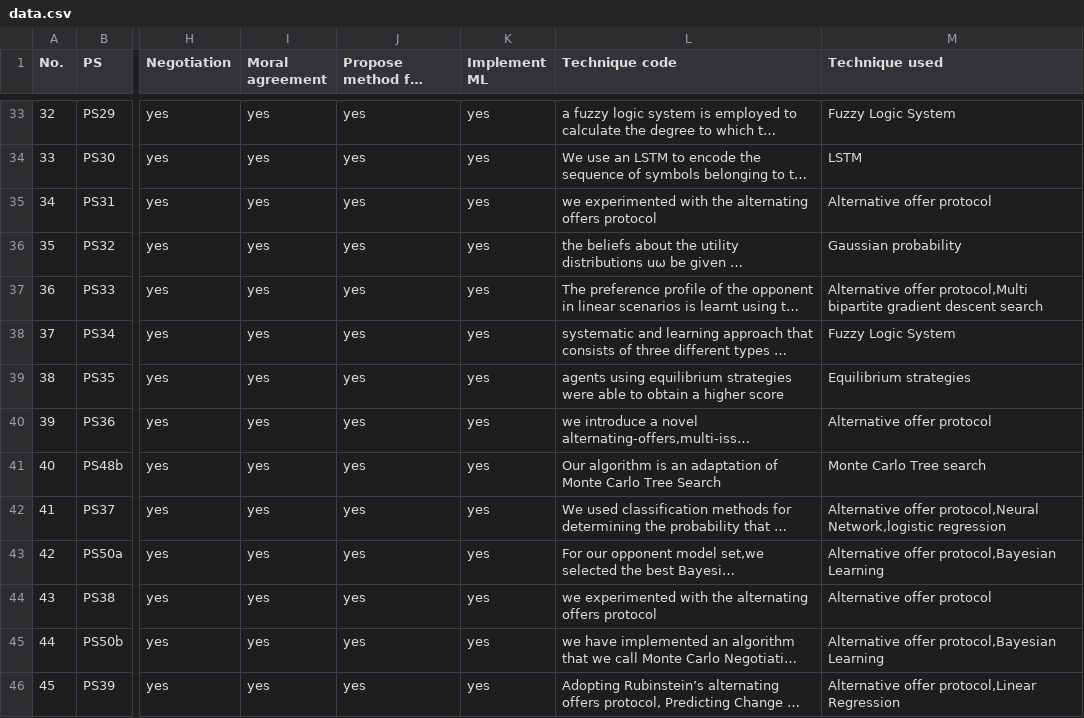
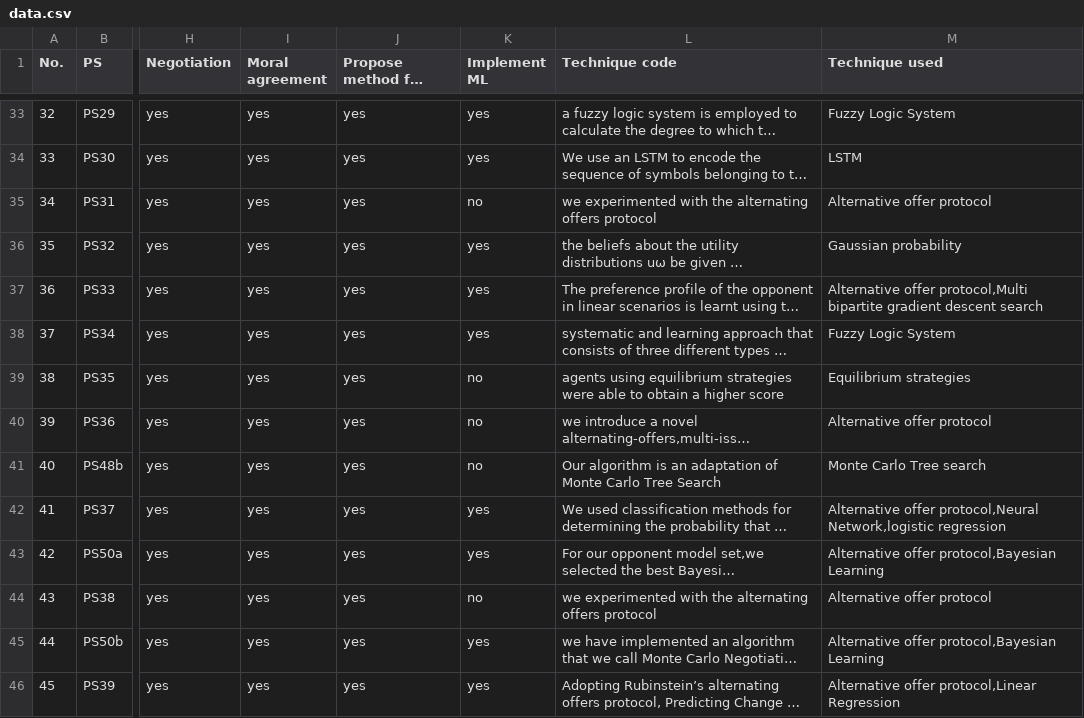
Before and after one commit to mashalafzal/Automated-negotiation-replication-package, a CSV file: analysis/rawData/data.csv, drawn as a sheet; only a part is shown, gaps mark what is left out; long unchanged cells end in …; the diff covers the shown part only; the diff names each change by its address in the sheet, - before the commit and + after, or states it on an @@ line.

Commit message:
Add files via upload

```diff
--- a/analysis/rawData/data.csv
+++ b/analysis/rawData/data.csv
-K35 (Implement ML): yes
+K35 (Implement ML): no
-K39:K41 (Implement ML): yes
+K39:K41 (Implement ML): no
-K44 (Implement ML): yes
+K44 (Implement ML): no
```
Also changed, not shown: 7 edited cells elsewhere in this file.
